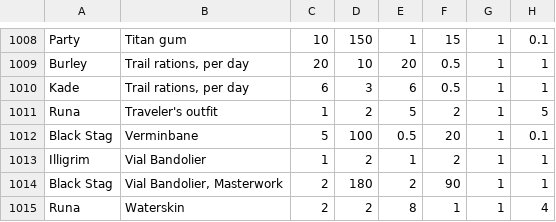
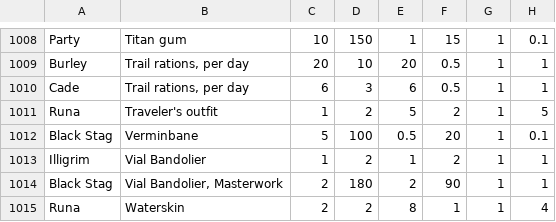
Before and after one commit to DaneWeber/beefbrain, a CSV file: reference_material/dm-only/Ulthirmbor Shopping - Items.csv, drawn as a sheet; only a part is shown, gaps mark what is left out; the diff covers the shown part only.

```diff
--- a/reference_material/dm-only/Ulthirmbor Shopping - Items.csv
+++ b/reference_material/dm-only/Ulthirmbor Shopping - Items.csv
@@ -1009,3 +1009,3 @@ Party,Titan gum,10,150,1,15,1,0.1
 Burley,"Trail rations, per day",20,10,20,0.5,1,1
-Kade,"Trail rations, per day",6,3,6,0.5,1,1
+Cade,"Trail rations, per day",6,3,6,0.5,1,1
 Runa,Traveler's outfit,1,2,5,2,1,5
```
Also changed, not shown: 7 edited cells elsewhere in this file, reference_material/dm-only/Beefy Boys Loot - MAIN.csv.
